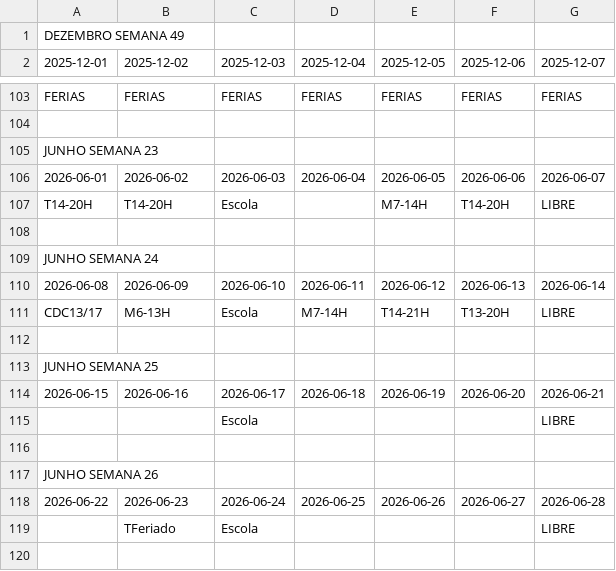
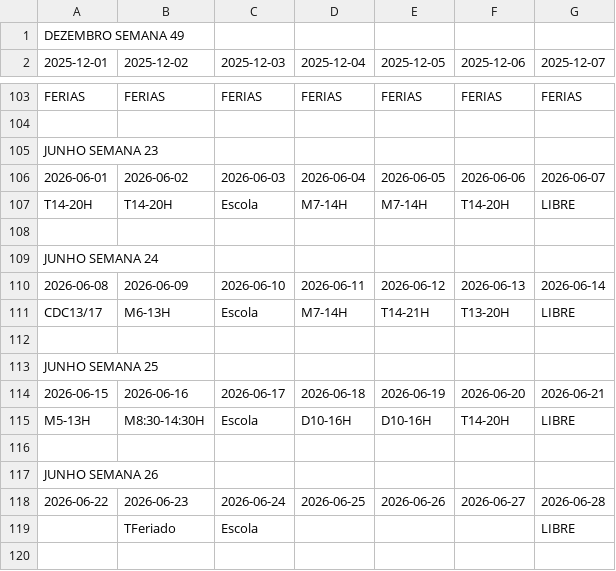
Before and after one commit to RamosPedro27/Horarios_Trabalho, a CSV file: Horarios_Trabalho.csv, drawn as a sheet; only a part is shown, gaps mark what is left out.

Commit message:
Atualizar Horarios_Trabalho.csv via Google Sheets

```diff
--- a/Horarios_Trabalho.csv
+++ b/Horarios_Trabalho.csv
@@ -106,3 +106,3 @@ JUNHO SEMANA 23,,,,,,
 2026-06-01,2026-06-02,2026-06-03,2026-06-04,2026-06-05,2026-06-06,2026-06-07
-T14-20H,T14-20H,Escola,,M7-14H,T14-20H,LIBRE
+T14-20H,T14-20H,Escola,M7-14H,M7-14H,T14-20H,LIBRE
 ,,,,,,
@@ -114,3 +114,3 @@ JUNHO SEMANA 25,,,,,,
 2026-06-15,2026-06-16,2026-06-17,2026-06-18,2026-06-19,2026-06-20,2026-06-21
-,,Escola,,,,LIBRE
+M5-13H,M8:30-14:30H,Escola,D10-16H,D10-16H,T14-20H,LIBRE
 ,,,,,,
```
